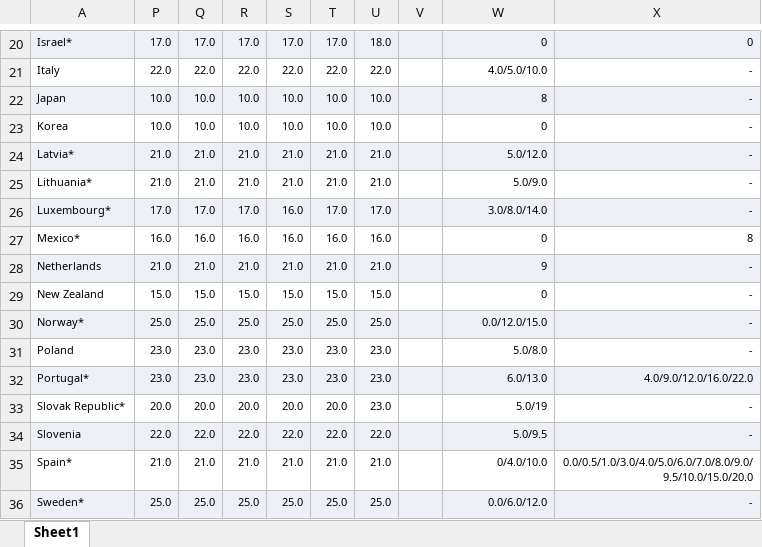
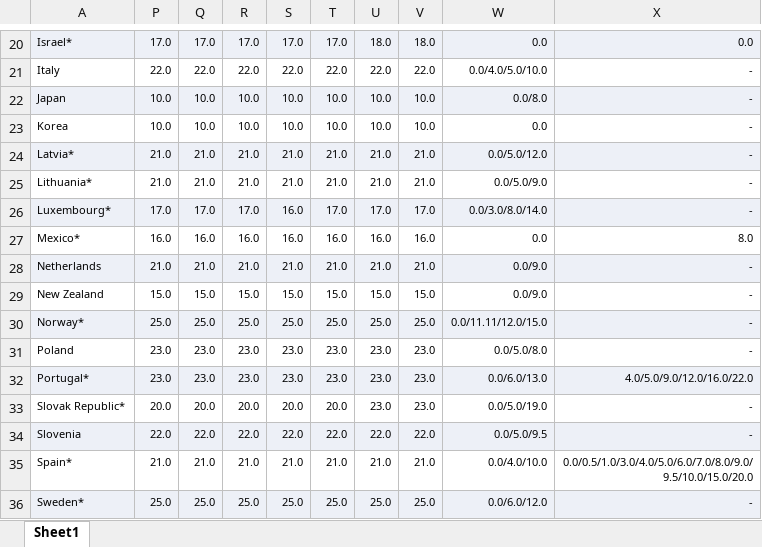
Before and after one commit to TaxFoundation/international-tax-competitiveness-index, an Excel workbook: source_data/oecd_vat_gst_rates_ctt_trends.xlsx, sheet Sheet1, drawn as a sheet; only a part is shown, gaps mark what is left out; values as stored, in another font and other column widths than the file's, no borders; the diff covers the shown part only; the diff names each change by its address in the sheet, - before the commit and + after, or states it on an @@ line.

```diff
--- a/source_data/oecd_vat_gst_rates_ctt_trends.xlsx (sheet Sheet1)
+++ b/source_data/oecd_vat_gst_rates_ctt_trends.xlsx (sheet Sheet1)
-V20: (empty)
+V20: 18.0
-W20: 0
+W20: 0.0
-X20: 0
+X20: 0.0
-V21: (empty)
+V21: 22.0
-W21: 4.0/5.0/10.0
+W21: 0.0/4.0/5.0/10.0
-V22:V23: (empty)
+V22:V23: 10.0
-W22: 8
+W22: 0.0/8.0
-W23: 0
+W23: 0.0
-V24:V25: (empty)
+V24:V25: 21.0
-W24: 5.0/12.0
+W24: 0.0/5.0/12.0
-W25: 5.0/9.0
+W25: 0.0/5.0/9.0
-V26: (empty)
+V26: 17.0
-W26: 3.0/8.0/14.0
+W26: 0.0/3.0/8.0/14.0
-V27: (empty)
+V27: 16.0
-W27: 0
+W27: 0.0
-X27: 8
+X27: 8.0
-V28: (empty)
+V28: 21.0
-W28: 9
+W28: 0.0/9.0
-V29: (empty)
+V29: 15.0
-W29: 0
+W29: 0.0/9.0
-V30: (empty)
+V30: 25.0
-W30: 0.0/12.0/15.0
+W30: 0.0/11.11/12.0/15.0
-V31:V33: (empty)
+V31:V33: 23.0
-W31: 5.0/8.0
+W31: 0.0/5.0/8.0
-W32: 6.0/13.0
+W32: 0.0/6.0/13.0
-X32: 4.0/9.0/12.0/16.0/22.0
+X32: 4.0/5.0/9.0/12.0/16.0/22.0
-W33: 5.0/19
+W33: 0.0/5.0/19.0
-V34: (empty)
+V34: 22.0
-W34: 5.0/9.5
+W34: 0.0/5.0/9.5
-V35: (empty)
+V35: 21.0
-W35: 0/4.0/10.0
+W35: 0.0/4.0/10.0
-V36: (empty)
+V36: 25.0
```
Also changed, not shown: 39 edited cells elsewhere in this sheet.
